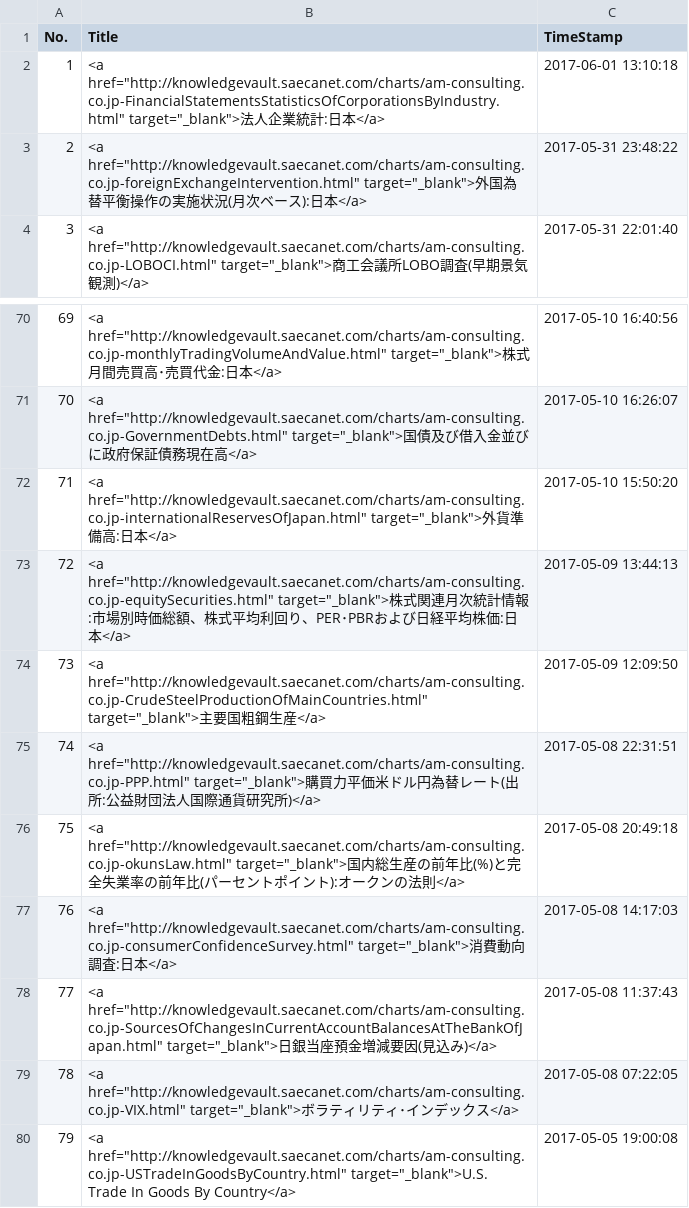
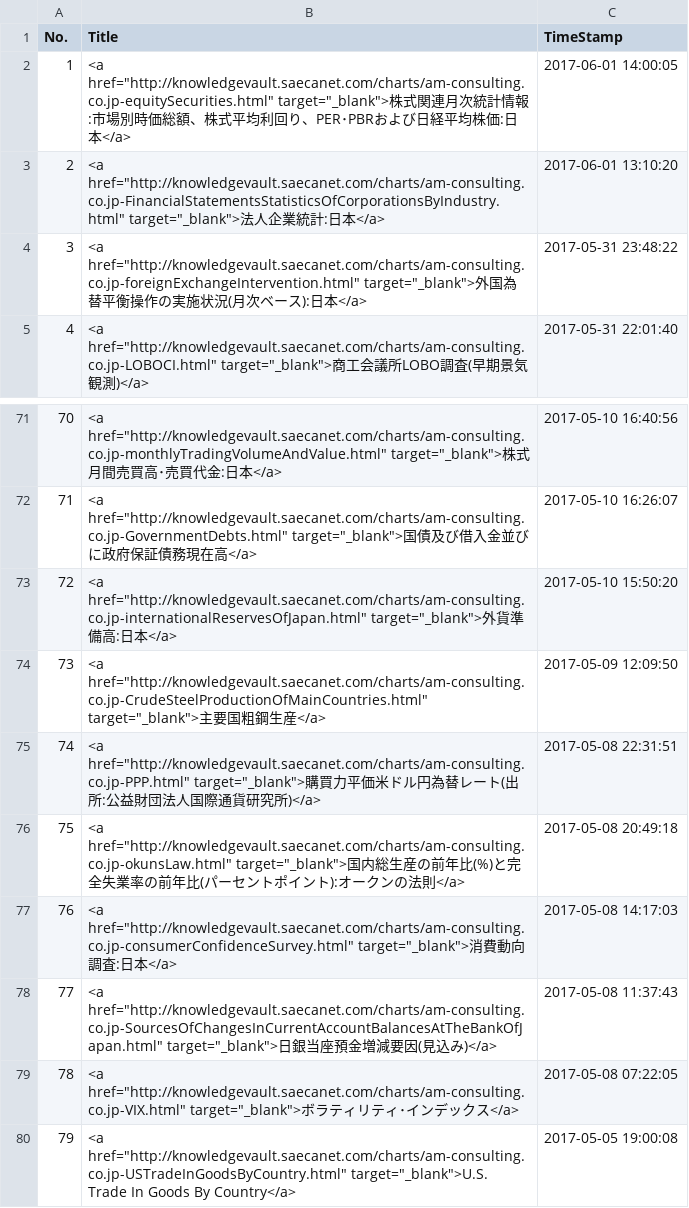
Before and after one commit to am-consulting/am-consulting.github.io, a CSV file: csv/urlList.csv, drawn as a sheet; only a part is shown, gaps mark what is left out; removed rows and columns are numbered as before the commit, all else as after; the diff names each change by its address in the sheet, - before the commit and + after, or states it on an @@ line.

```diff
--- a/csv/urlList.csv
+++ b/csv/urlList.csv
+row 2: 1 | <a href="http://knowledgevault.saecanet.com/charts/am-consulting.co.jp-equitySecurities.html" target="_blank">株式関連月次統計情報:市場別時価総額、株式平均利回り、PER･PBRおよび日経平均株価:日本</a> | 2017-06-01 14:00:05
@@ column A (No.) renumbered between rows 3 and 73 @@
-C3 (TimeStamp): 2017-06-01 13:10:18
+C3 (TimeStamp): 2017-06-01 13:10:20
-row 73: 72 | <a href="http://knowledgevault.saecanet.com/charts/am-consulting.co.jp-equitySecurities.html" target="_blank">株式関連月次統計情報:市場別時価総額、株式平均利回り、PER･PBRおよび日経平均株価:日本</a> | 2017-05-09 13:44:13
```
Also changed, not shown: 4 other files.
